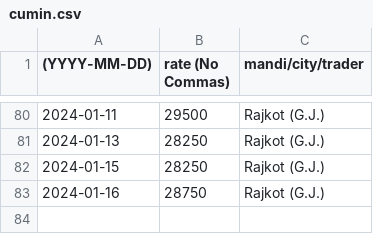
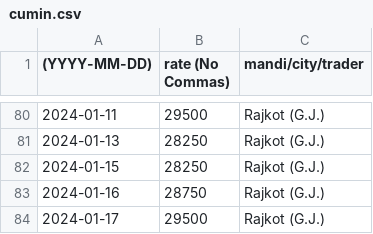
Before and after one commit to khoj-app/news, a CSV file: static/rates/cumin.csv, drawn as a sheet; only a part is shown, gaps mark what is left out; the diff names each change by its address in the sheet, - before the commit and + after, or states it on an @@ line.

Commit message:
Update cumin.csv

```diff
--- a/static/rates/cumin.csv
+++ b/static/rates/cumin.csv
+row 84: 2024-01-17 | 29500 | Rajkot (G.J.)
```
